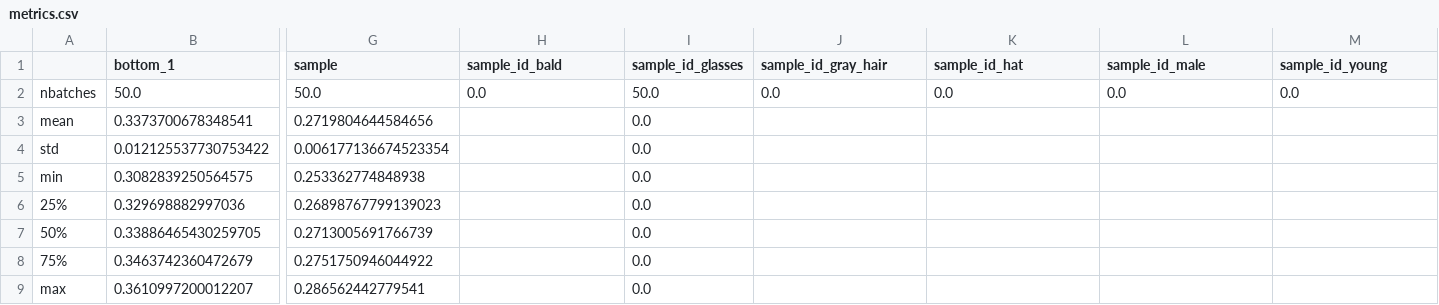
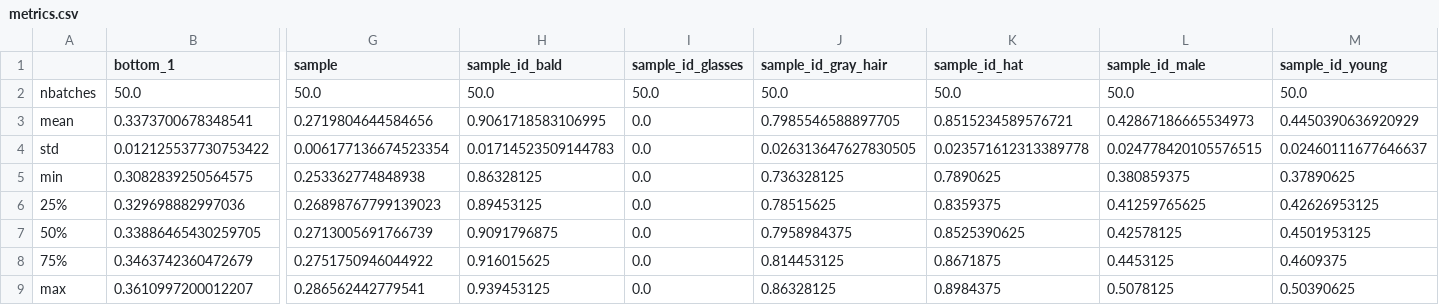
Before and after one commit to PabloAcuavivaTUM/uot-fm, a CSV file: compare_cost_fn/celeba_ot_batch512/CoulombCost/metrics.csv, drawn as a sheet; only a part is shown, gaps mark what is left out; the diff names each change by its address in the sheet, - before the commit and + after, or states it on an @@ line.

```diff
--- a/compare_cost_fn/celeba_ot_batch512/CoulombCost/metrics.csv
+++ b/compare_cost_fn/celeba_ot_batch512/CoulombCost/metrics.csv
-H2 (sample_id_bald): 0.0
+H2 (sample_id_bald): 50.0
-J2 (sample_id_gray_hair): 0.0
+J2 (sample_id_gray_hair): 50.0
-K2 (sample_id_hat): 0.0
+K2 (sample_id_hat): 50.0
-L2 (sample_id_male): 0.0
+L2 (sample_id_male): 50.0
-M2 (sample_id_young): 0.0
+M2 (sample_id_young): 50.0
-H3 (sample_id_bald): (empty)
+H3 (sample_id_bald): 0.9061718583106995
-J3 (sample_id_gray_hair): (empty)
+J3 (sample_id_gray_hair): 0.7985546588897705
-K3 (sample_id_hat): (empty)
+K3 (sample_id_hat): 0.8515234589576721
-L3 (sample_id_male): (empty)
+L3 (sample_id_male): 0.42867186665534973
-M3 (sample_id_young): (empty)
+M3 (sample_id_young): 0.4450390636920929
-H4 (sample_id_bald): (empty)
+H4 (sample_id_bald): 0.01714523509144783
-J4 (sample_id_gray_hair): (empty)
+J4 (sample_id_gray_hair): 0.026313647627830505
-K4 (sample_id_hat): (empty)
+K4 (sample_id_hat): 0.023571612313389778
-L4 (sample_id_male): (empty)
+L4 (sample_id_male): 0.024778420105576515
-M4 (sample_id_young): (empty)
+M4 (sample_id_young): 0.02460111677646637
-H5 (sample_id_bald): (empty)
+H5 (sample_id_bald): 0.86328125
-J5 (sample_id_gray_hair): (empty)
+J5 (sample_id_gray_hair): 0.736328125
-K5 (sample_id_hat): (empty)
+K5 (sample_id_hat): 0.7890625
-L5 (sample_id_male): (empty)
+L5 (sample_id_male): 0.380859375
-M5 (sample_id_young): (empty)
+M5 (sample_id_young): 0.37890625
-H6 (sample_id_bald): (empty)
+H6 (sample_id_bald): 0.89453125
-J6 (sample_id_gray_hair): (empty)
+J6 (sample_id_gray_hair): 0.78515625
-K6 (sample_id_hat): (empty)
+K6 (sample_id_hat): 0.8359375
-L6 (sample_id_male): (empty)
+L6 (sample_id_male): 0.41259765625
-M6 (sample_id_young): (empty)
+M6 (sample_id_young): 0.42626953125
-H7 (sample_id_bald): (empty)
+H7 (sample_id_bald): 0.9091796875
-J7 (sample_id_gray_hair): (empty)
+J7 (sample_id_gray_hair): 0.7958984375
-K7 (sample_id_hat): (empty)
+K7 (sample_id_hat): 0.8525390625
-L7 (sample_id_male): (empty)
+L7 (sample_id_male): 0.42578125
-M7 (sample_id_young): (empty)
+M7 (sample_id_young): 0.4501953125
-H8 (sample_id_bald): (empty)
+H8 (sample_id_bald): 0.916015625
-J8 (sample_id_gray_hair): (empty)
+J8 (sample_id_gray_hair): 0.814453125
-K8 (sample_id_hat): (empty)
+K8 (sample_id_hat): 0.8671875
-L8 (sample_id_male): (empty)
+L8 (sample_id_male): 0.4453125
-M8 (sample_id_young): (empty)
+M8 (sample_id_young): 0.4609375
-H9 (sample_id_bald): (empty)
+H9 (sample_id_bald): 0.939453125
-J9 (sample_id_gray_hair): (empty)
+J9 (sample_id_gray_hair): 0.86328125
-K9 (sample_id_hat): (empty)
+K9 (sample_id_hat): 0.8984375
-L9 (sample_id_male): (empty)
+L9 (sample_id_male): 0.5078125
-M9 (sample_id_young): (empty)
+M9 (sample_id_young): 0.50390625
```
Also changed, not shown: compare_cost_fn/celeba_ot_batch512/Cosine/metrics.csv, compare_cost_fn/celeba_ot_batch512/Euclidean/metrics.csv, 3 other files.
